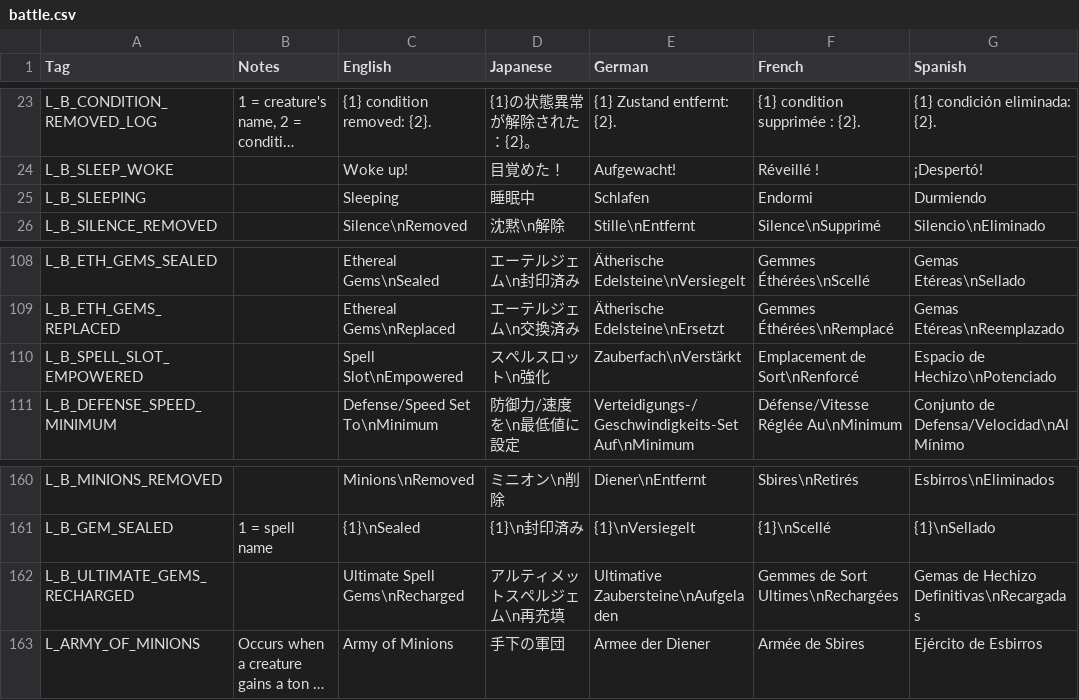
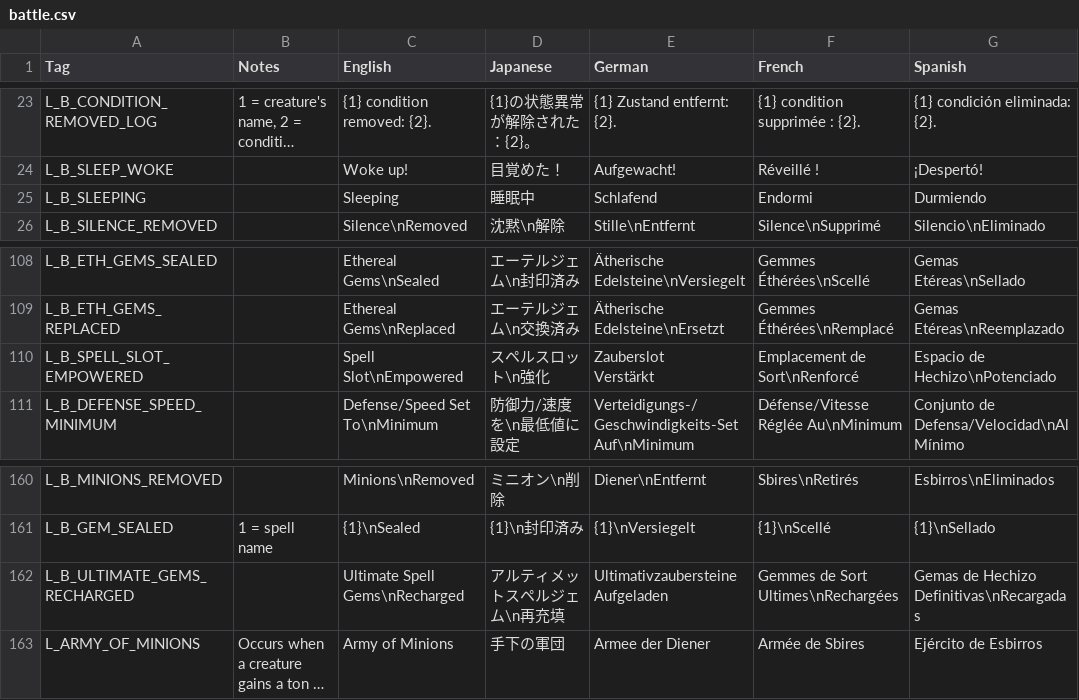
Before and after one commit to DeytonIdaho/Siralim-Ultimate-Deutsch, a CSV file: battle.csv, drawn as a sheet; only a part is shown, gaps mark what is left out; long unchanged cells end in …; ↵ is a line break in a cell; the diff names each change by its address in the sheet, - before the commit and + after, or states it on an @@ line.

```diff
--- a/battle.csv
+++ b/battle.csv
-E25 (German): Schlafen
+E25 (German): Schlafend
-E110 (German): Zauberfach\nVerstärkt
+E110 (German): Zauberslot ↵ Verstärkt
-E162 (German): Ultimative Zaubersteine\nAufgeladen
+E162 (German): Ultimativzaubersteine ↵ Aufgeladen
```
Also changed, not shown: codex.csv, vocabulary.csv, 5 other files.
